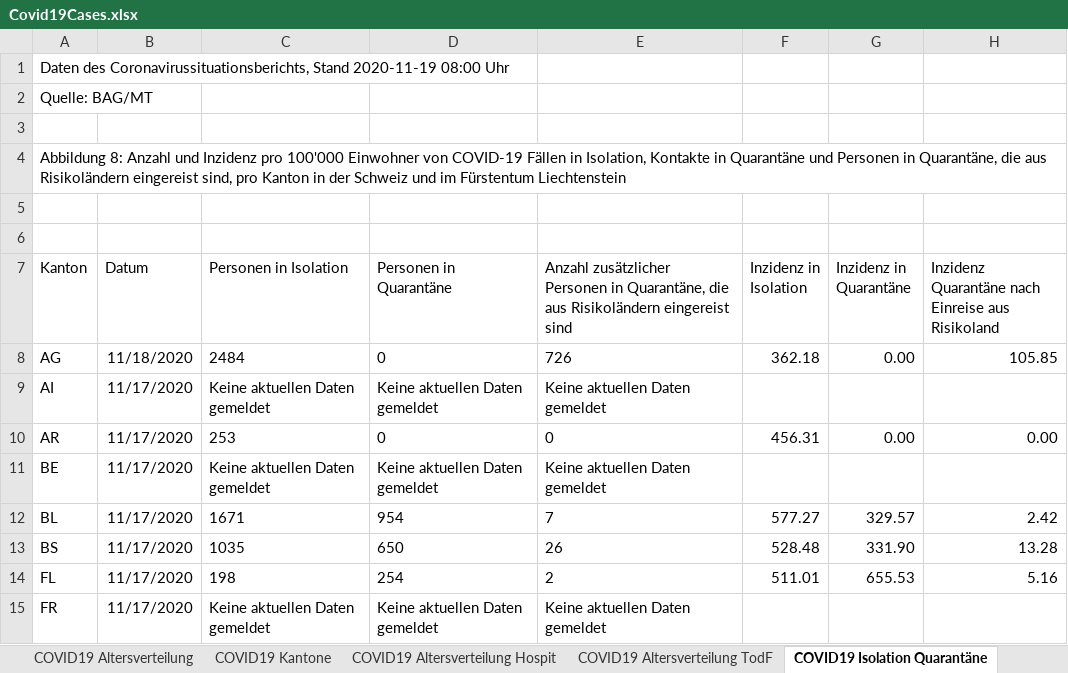
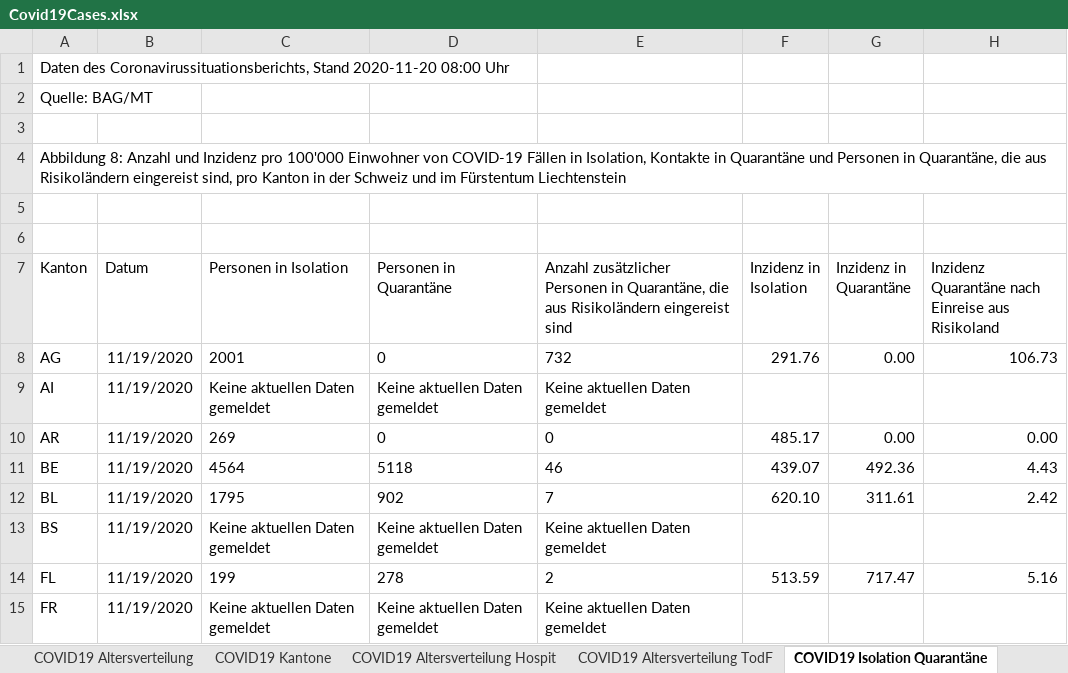
Before and after one commit to dankaufmann/f-curve, an Excel workbook: Data/Covid19Cases.xlsx, sheet COVID19 Isolation Quarantäne, drawn as a sheet; only a part is shown; values as stored, in another font and other column widths than the file's, no borders; the diff covers the shown part only; the diff names each change by its address in the sheet, - before the commit and + after, or states it on an @@ line.

```diff
--- a/Data/Covid19Cases.xlsx (sheet COVID19 Isolation Quarantäne)
+++ b/Data/Covid19Cases.xlsx (sheet COVID19 Isolation Quarantäne)
-A1 (Kanton): …Coronavirussituationsberichts, Stand 2020-11-19 08:00 Uhr
+A1 (Kanton): …Coronavirussituationsberichts, Stand 2020-11-20 08:00 Uhr
-B8 (Datum): 11/18/2020
+B8 (Datum): 11/19/2020
-C8 (Personen in Isolation): 2484
+C8 (Personen in Isolation): 2001
-E8: 726
+E8: 732
-F8 (Inzidenz in Isolation): 362.18
+F8 (Inzidenz in Isolation): 291.76
-H8: 105.85
+H8: 106.73
-B9:B15 (Datum): 11/17/2020
+B9:B15 (Datum): 11/19/2020
-C10 (Personen in Isolation): 253
+C10 (Personen in Isolation): 269
-F10 (Inzidenz in Isolation): 456.31
+F10 (Inzidenz in Isolation): 485.17
-C11 (Personen in Isolation): Keine aktuellen Daten gemeldet
+C11 (Personen in Isolation): 4564
-D11 (Personen in Quarantäne): Keine aktuellen Daten gemeldet
+D11 (Personen in Quarantäne): 5118
-E11: Keine aktuellen Daten gemeldet
+E11: 46
-F11 (Inzidenz in Isolation): (empty)
+F11 (Inzidenz in Isolation): 439.07
-G11 (Inzidenz in Quarantäne): (empty)
+G11 (Inzidenz in Quarantäne): 492.36
-H11: (empty)
+H11: 4.43
-C12 (Personen in Isolation): 1671
+C12 (Personen in Isolation): 1795
-D12 (Personen in Quarantäne): 954
+D12 (Personen in Quarantäne): 902
-F12 (Inzidenz in Isolation): 577.27
+F12 (Inzidenz in Isolation): 620.10
-G12 (Inzidenz in Quarantäne): 329.57
+G12 (Inzidenz in Quarantäne): 311.61
-C13 (Personen in Isolation): 1035
+C13 (Personen in Isolation): Keine aktuellen Daten gemeldet
-D13 (Personen in Quarantäne): 650
+D13 (Personen in Quarantäne): Keine aktuellen Daten gemeldet
-E13: 26
+E13: Keine aktuellen Daten gemeldet
-F13 (Inzidenz in Isolation): 528.48
+F13 (Inzidenz in Isolation): (empty)
-G13 (Inzidenz in Quarantäne): 331.90
+G13 (Inzidenz in Quarantäne): (empty)
-H13: 13.28
+H13: (empty)
-C14 (Personen in Isolation): 198
+C14 (Personen in Isolation): 199
-D14 (Personen in Quarantäne): 254
+D14 (Personen in Quarantäne): 278
-F14 (Inzidenz in Isolation): 511.01
+F14 (Inzidenz in Isolation): 513.59
-G14 (Inzidenz in Quarantäne): 655.53
+G14 (Inzidenz in Quarantäne): 717.47
```
Also changed, not shown: 115 edited cells elsewhere in this sheet, sheet COVID19 Zahlen, sheet COVID19 Kantone, sheet COVID19 Altersverteilung, sheet COVID19 Altersverteilung Hospit, sheet COVID19 Altersverteilung TodF, Data/Covid19CasesJH.xlsx, 43 other files.
